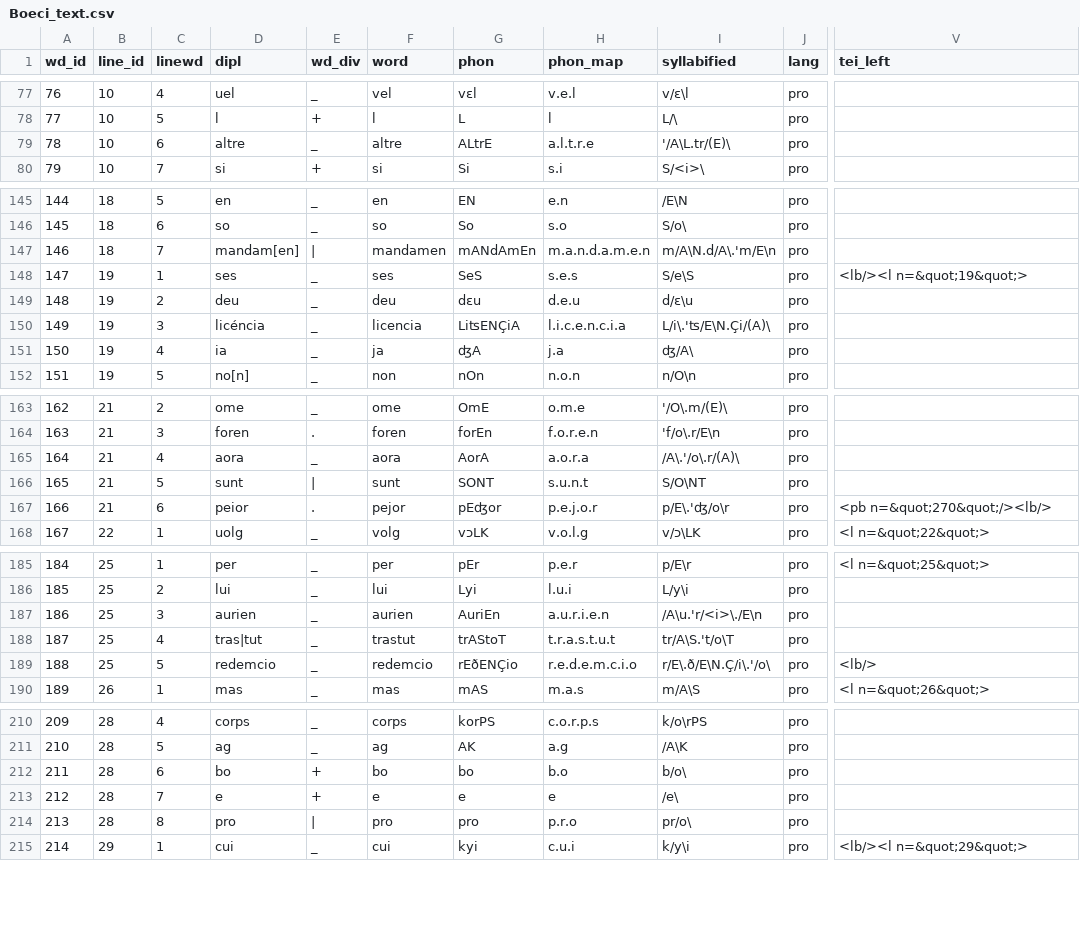
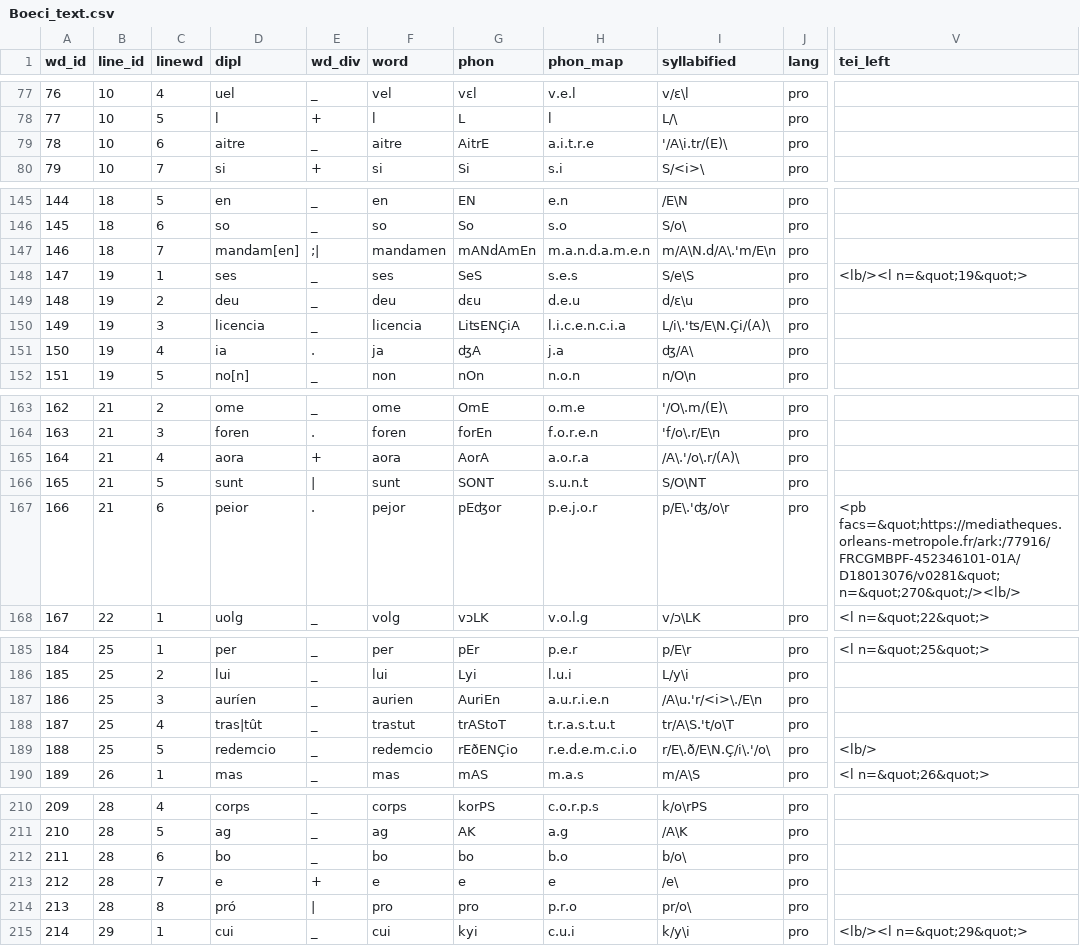
Before and after one commit to rainsfordtm/ogr, a CSV file: src/csv/textcsv/Boeci_text.csv, drawn as a sheet; only a part is shown, gaps mark what is left out; the diff covers the shown part only; the diff names each change by its address in the sheet, - before the commit and + after, or states it on an @@ line.

```diff
--- a/src/csv/textcsv/Boeci_text.csv
+++ b/src/csv/textcsv/Boeci_text.csv
-D79 (dipl): altre
+D79 (dipl): aitre
-F79 (word): altre
+F79 (word): aitre
-G79 (phon): ALtrE
+G79 (phon): AitrE
-H79 (phon_map): a.l.t.r.e
+H79 (phon_map): a.i.t.r.e
-I79 (syllabified): '/A\L.tr/(E)\
+I79 (syllabified): '/A\i.tr/(E)\
-E147 (wd_div): |
+E147 (wd_div): ;|
-D150 (dipl): licéncia
+D150 (dipl): licencia
-E151 (wd_div): _
+E151 (wd_div): .
-E165 (wd_div): _
+E165 (wd_div): +
-V167 (tei_left): <pb n=&quot;270&quot;/><lb/>
+V167 (tei_left): <pb facs=&quot;https://mediatheques.orleans-metropole.fr/ark:/77916/FRCGMBPF-452346101-01A/D18013076/v0281&quot; n=&quot;270&quot;/><lb/>
-D187 (dipl): aurien
+D187 (dipl): auríen
-D188 (dipl): tras|tut
+D188 (dipl): tras|tût
-E212 (wd_div): +
+E212 (wd_div): _
-D214 (dipl): pro
+D214 (dipl): pró
```
Also changed, not shown: 16 edited cells elsewhere in this file, src/csv/textcsv/AlexAlb_text.csv.
